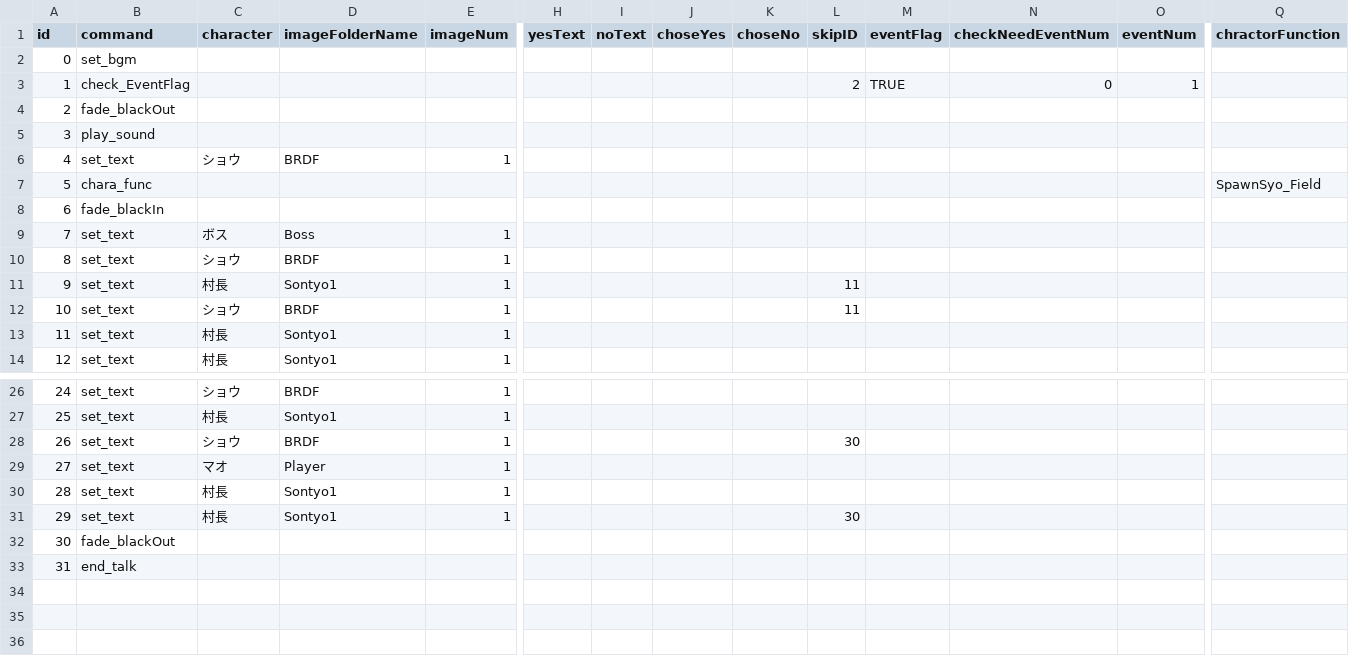
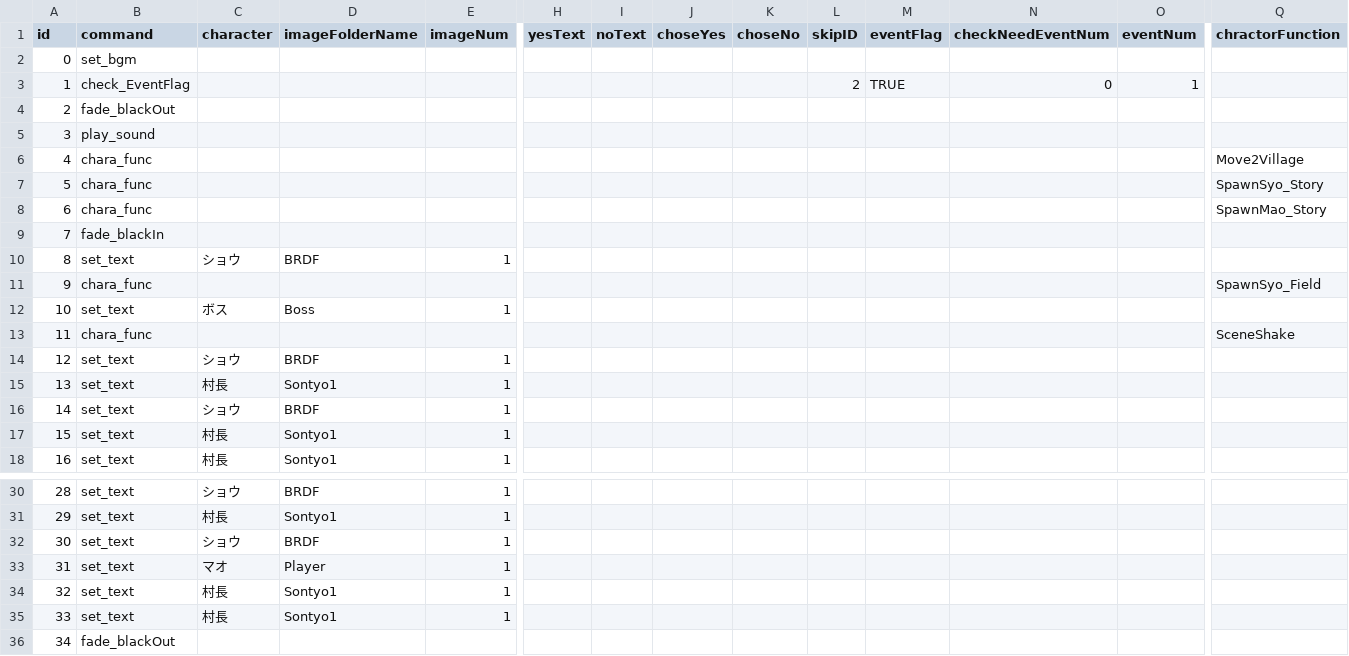
Before and after one commit to MiyataGames/DiggingGame_, a CSV file: Assets/Resources/Story/Abokado/Event6.csv, drawn as a sheet; only a part is shown, gaps mark what is left out; the shorter side is filled out with more unchanged rows; addresses are those after the commit; rows hold the shown columns only; the diff names each change by its address in the sheet, - before the commit and + after, or states it on an @@ line.

```diff
--- a/Assets/Resources/Story/Abokado/Event6.csv
+++ b/Assets/Resources/Story/Abokado/Event6.csv
+row 6: 4 | chara_func |  |  |  |  |  |  |  |  |  |  |  | Move2Village
+row 7: 5 | chara_func |  |  |  |  |  |  |  |  |  |  |  | SpawnSyo_Story
+row 8: 6 | chara_func |  |  |  |  |  |  |  |  |  |  |  | SpawnMao_Story
@@ row 8 moved to row 9: 7 @@
@@ column A (id) renumbered from row 10 down @@
+row 13: 11 | chara_func |  |  |  |  |  |  |  |  |  |  |  | SceneShake
-L15:L16 (skipID): 11
+L15:L16 (skipID): (empty)
-L32 (skipID): 30
+L32 (skipID): (empty)
-L35 (skipID): 30
+L35 (skipID): (empty)
```
Also changed, not shown: 3 other files.
